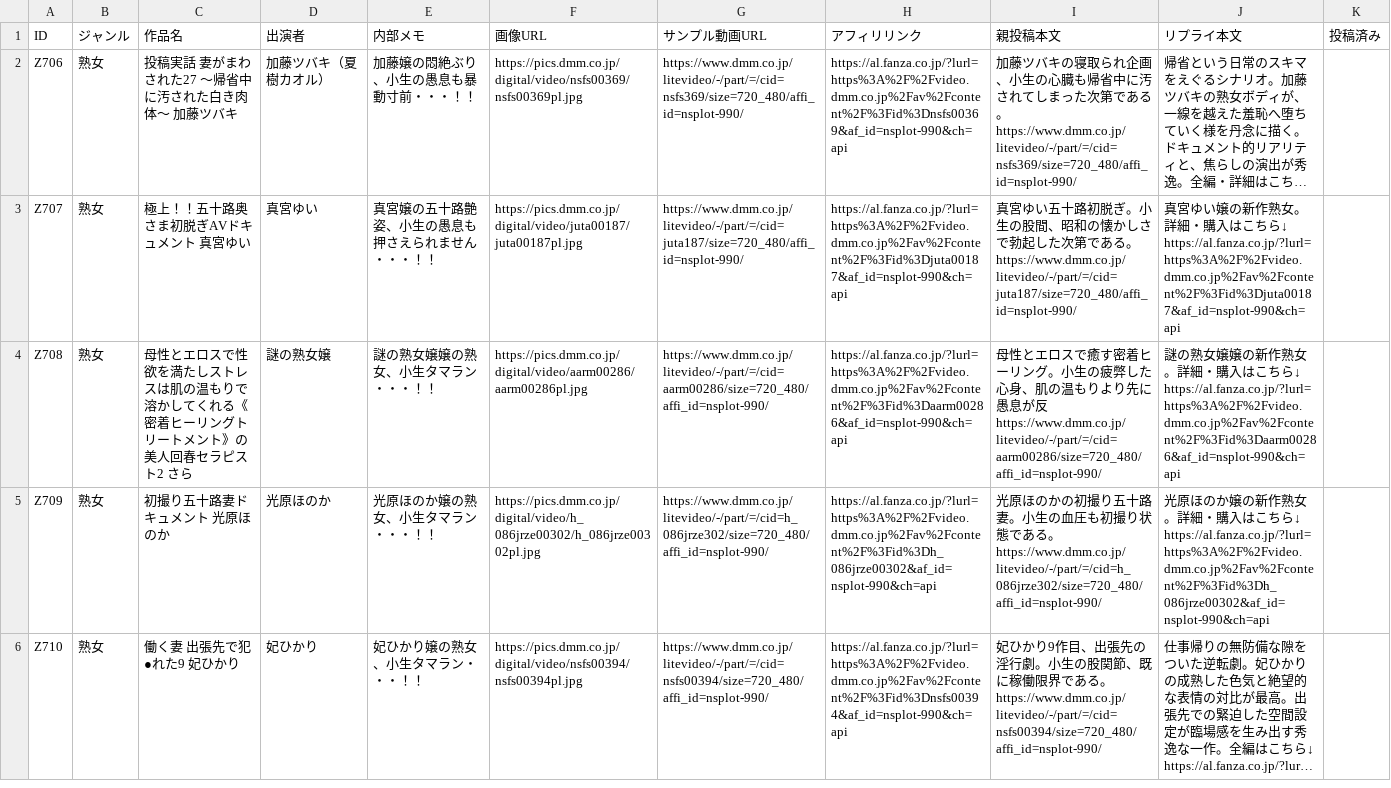
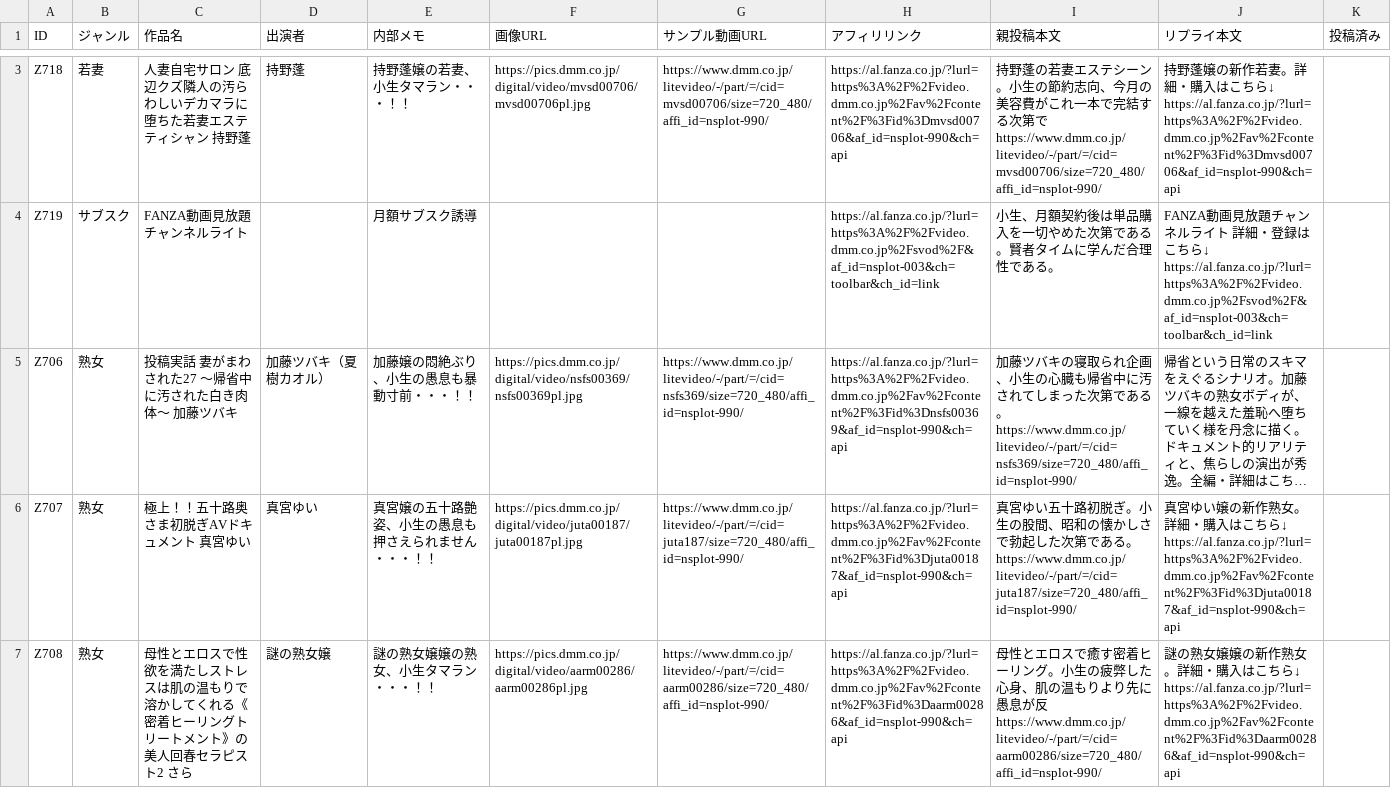
Before and after one commit to 57caine/57hustler, a CSV file: data/zassou-stock.csv, drawn as a sheet; only a part is shown, gaps mark what is left out; the shorter side is filled out with more unchanged rows; long unchanged cells end in …; ↵ is a line break in a cell; the diff covers the shown part only; the diff names each change by its address in the sheet, - before the commit and + after, or states it on an @@ line.

```diff
--- a/data/zassou-stock.csv
+++ b/data/zassou-stock.csv
+row 3: Z718 | 若妻 | 人妻自宅サロン 底辺クズ隣人の汚らわしいデカマラに堕ちた若妻エステティシャン 持野蓬 | 持野蓬 | 持野蓬嬢の若妻、小生タマラン・・・！！ | https://pics.dmm.co.jp/digital/video/mvsd00706/mvsd00706pl.jpg | https://www.dmm.co.jp/litevideo/-/part/=/cid=mvsd00706/size=720_480/affi_id=nsplot-990/ | https://al.fanza.co.jp/?lurl=https%3A%2F%2Fvideo.dmm.co.jp%2Fav%2Fcontent%2F%3Fid%3Dmvsd00706&af_id=nsplot-990&ch=api | 持野蓬の若妻エステシーン。小生の節約志向、今月の美容費がこれ一本で完結する次第で ↵ https://www.dmm.co.jp/litevideo/-/part/=/cid=mvsd00706/size=720_480/affi_id=nsplot-990/ | 持野蓬嬢の新作若妻。詳細・購入はこちら↓ ↵ https://al.fanza.co.jp/?lurl=https%3A%2F%2Fvideo.dmm.co.jp%2Fav%2Fcontent%2F%3Fid%3Dmvsd00706&af_id=nsplot-990&ch=api
+row 4: Z719 | サブスク | FANZA動画見放題チャンネルライト |  | 月額サブスク誘導 |  |  | https://al.fanza.co.jp/?lurl=https%3A%2F%2Fvideo.dmm.co.jp%2Fsvod%2F&af_id=nsplot-003&ch=toolbar&ch_id=link | 小生、月額契約後は単品購入を一切やめた次第である。賢者タイムに学んだ合理性である。 | FANZA動画見放題チャンネルライト 詳細・登録はこちら↓ ↵ https://al.fanza.co.jp/?lurl=https%3A%2F%2Fvideo.dmm.co.jp%2Fsvod%2F&af_id=nsplot-003&ch=toolbar&ch_id=link
```
Also changed, not shown: 1 added row elsewhere in this file, 1 other file.
